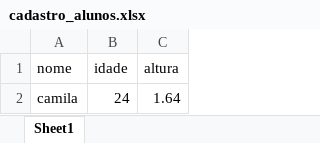
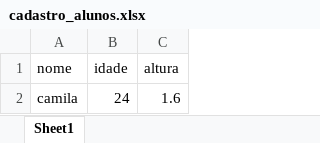
Before and after one commit to camilaguimaraes79/UC06-Algoritmo, an Excel workbook: aula12/cadastro_alunos.xlsx, sheet Sheet1, drawn as a sheet; values as stored, in another font and other column widths than the file's, no borders; the diff names each change by its address in the sheet, - before the commit and + after, or states it on an @@ line.

Commit message:
Aula12

```diff
--- a/aula12/cadastro_alunos.xlsx (sheet Sheet1)
+++ b/aula12/cadastro_alunos.xlsx (sheet Sheet1)
-C2 (altura): 1.64
+C2 (altura): 1.6
```
Also changed, not shown: 3 other files.
